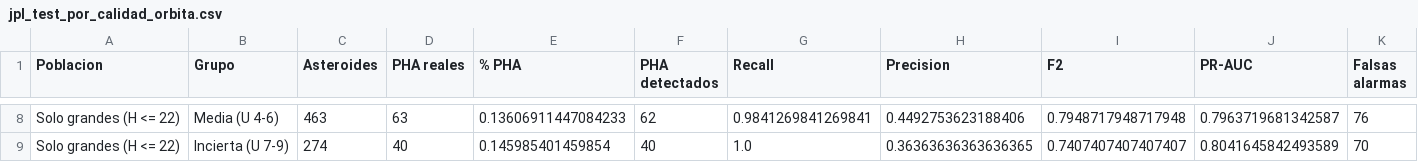
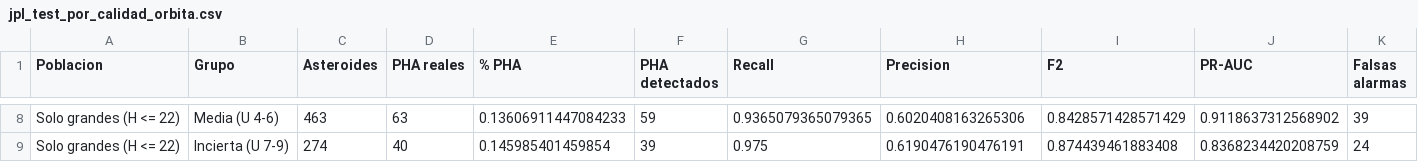
Before and after one commit to Gabrierh0h0/Rogelio, a CSV file: resultados/jpl_test_por_calidad_orbita.csv, drawn as a sheet; only a part is shown, gaps mark what is left out; the diff covers the shown part only; the diff names each change by its address in the sheet, - before the commit and + after, or states it on an @@ line.

```diff
--- a/resultados/jpl_test_por_calidad_orbita.csv
+++ b/resultados/jpl_test_por_calidad_orbita.csv
-F8 (PHA detectados): 62
+F8 (PHA detectados): 59
-G8 (Recall): 0.9841269841269841
+G8 (Recall): 0.9365079365079365
-H8 (Precision): 0.4492753623188406
+H8 (Precision): 0.6020408163265306
-I8 (F2): 0.7948717948717948
+I8 (F2): 0.8428571428571429
-J8 (PR-AUC): 0.7963719681342587
+J8 (PR-AUC): 0.9118637312568902
-K8 (Falsas alarmas): 76
+K8 (Falsas alarmas): 39
-F9 (PHA detectados): 40
+F9 (PHA detectados): 39
-G9 (Recall): 1.0
+G9 (Recall): 0.975
-H9 (Precision): 0.36363636363636365
+H9 (Precision): 0.6190476190476191
-I9 (F2): 0.7407407407407407
+I9 (F2): 0.874439461883408
-J9 (PR-AUC): 0.8041645842493589
+J9 (PR-AUC): 0.8368234420208759
-K9 (Falsas alarmas): 70
+K9 (Falsas alarmas): 24
```
Also changed, not shown: 32 edited cells elsewhere in this file, resultados/benchmark_cv.csv, resultados/evaluacion_test_por_escenario.csv, 16 other files.
